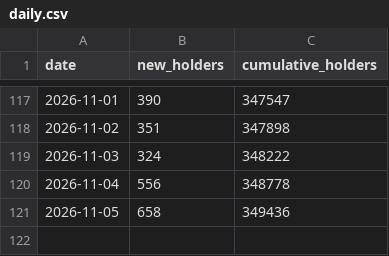
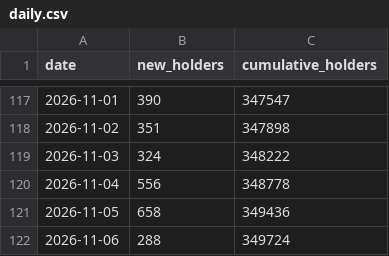
Before and after one commit to FlyJones777/-Ansem-Dashboard, a CSV file: daily.csv, drawn as a sheet; only a part is shown, gaps mark what is left out; the diff names each change by its address in the sheet, - before the commit and + after, or states it on an @@ line.

```diff
--- a/daily.csv
+++ b/daily.csv
+row 122: 2026-11-06 | 288 | 349724
```
Also changed, not shown: retention.csv, 2 other files.
